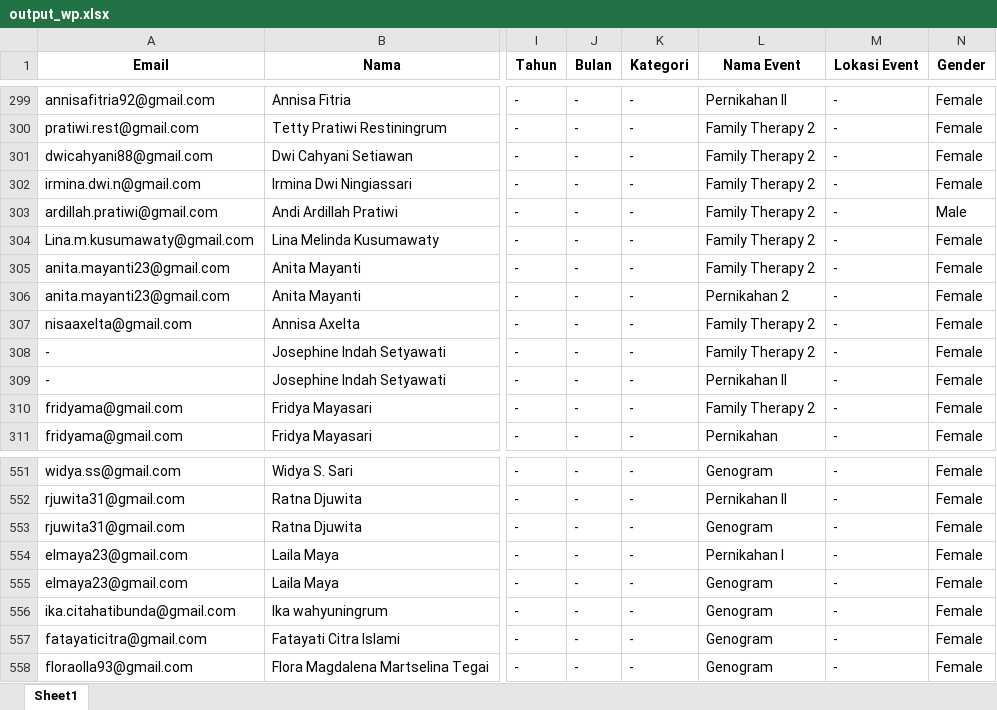
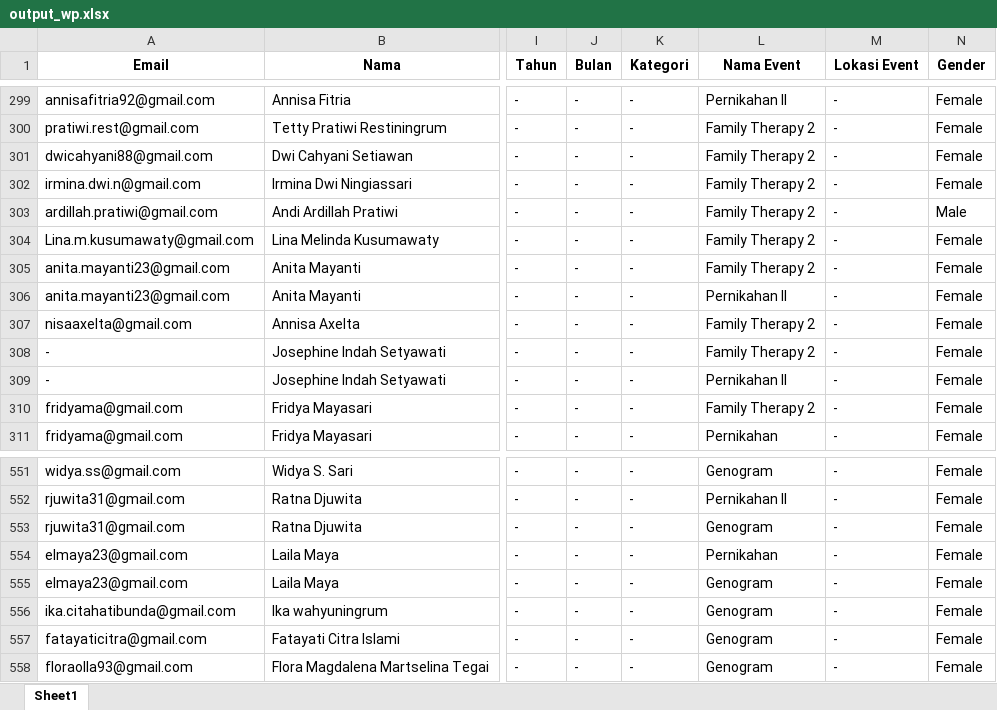
Before and after one commit to dmstask-work/partnership-event-report, an Excel workbook: data_clean/output_wp.xlsx, sheet Sheet1, drawn as a sheet; only a part is shown, gaps mark what is left out; values as stored, in another font and other column widths than the file's, no borders; table styles not drawn; the diff names each change by its address in the sheet, - before the commit and + after, or states it on an @@ line.

```diff
--- a/data_clean/output_wp.xlsx (sheet Sheet1)
+++ b/data_clean/output_wp.xlsx (sheet Sheet1)
-L306 (Nama Event): Pernikahan 2
+L306 (Nama Event): Pernikahan II
-L554 (Nama Event): Pernikahan I
+L554 (Nama Event): Pernikahan
```
Also changed, not shown: data_clean/data_merged.xlsx, 15 other files.
